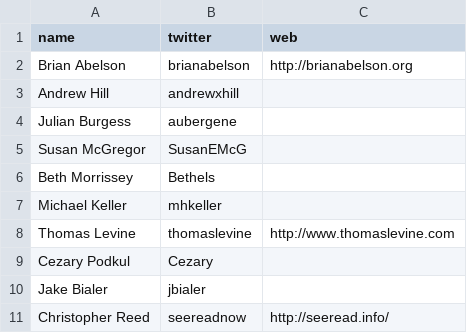
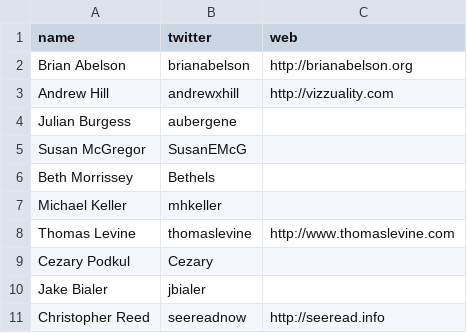
Before and after one commit to csvsoundsystem/csv.nyc, a CSV file: soundsystem.csv, drawn as a sheet.

Commit message:
change stuff to test page compile

```diff
--- a/soundsystem.csv
+++ b/soundsystem.csv
@@ -2,3 +2,3 @@ name,twitter,web
 Brian Abelson,brianabelson,http://brianabelson.org
-Andrew Hill,andrewxhill,
+Andrew Hill,andrewxhill,http://vizzuality.com
 Julian Burgess,aubergene,
@@ -10,2 +10,2 @@ Cezary Podkul,Cezary,
 Jake Bialer,jbialer,
-Christopher Reed,seereadnow,http://seeread.info/
+Christopher Reed,seereadnow,http://seeread.info
```
